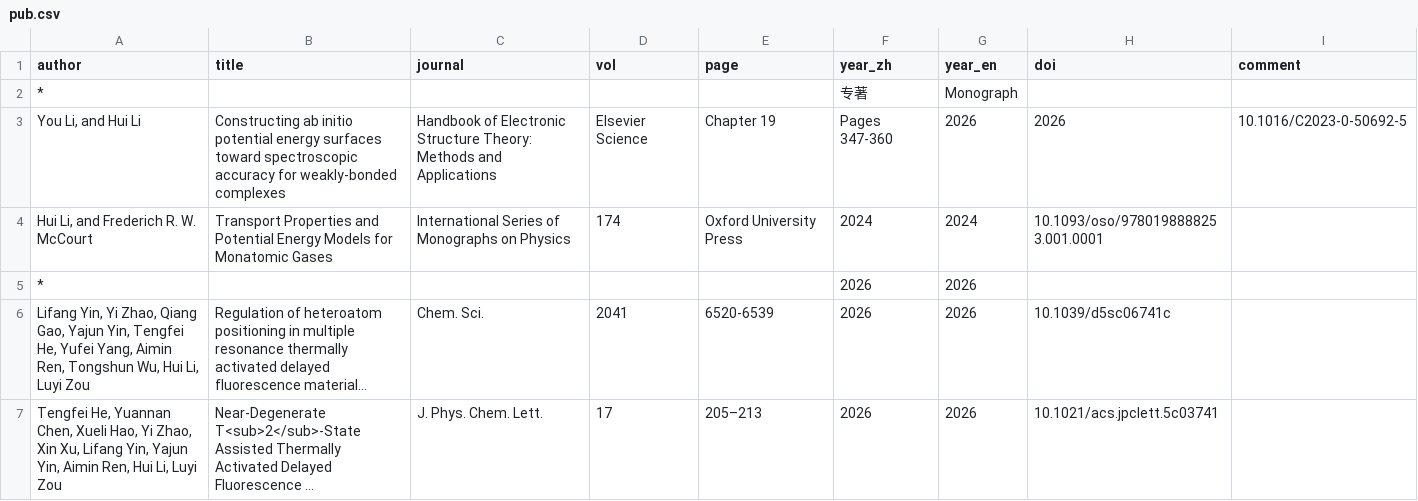
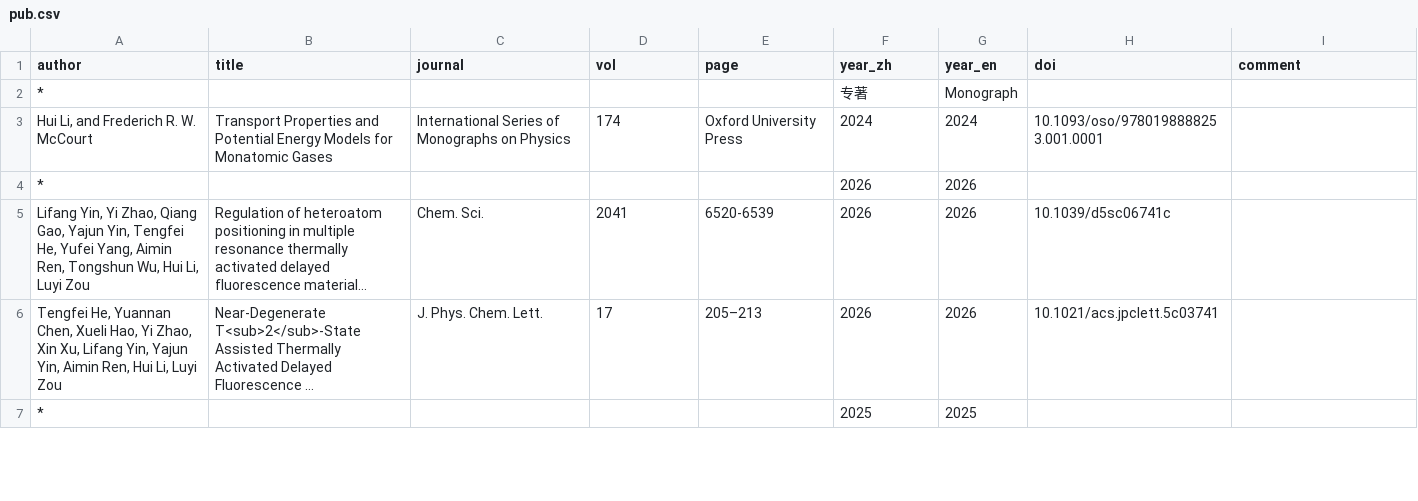
Before and after one commit to huili-group/huili-group.github.io, a CSV file: data/pub.csv, drawn as a sheet; only a part is shown; the shorter side is filled out with more unchanged rows; long unchanged cells end in …; the diff names each change by its address in the sheet, - before the commit and + after, or states it on an @@ line.

Commit message:
Update pub.csv

```diff
--- a/data/pub.csv
+++ b/data/pub.csv
-row 3: You Li, and Hui Li | Constructing ab initio potential energy surfaces toward spectroscopic accuracy for weakly-bonded complexes | Handbook of Electronic Structure Theory: Methods and Applications | Elsevier Science | Chapter 19 | Pages 347-360 | 2026 | 2026 | 10.1016/C2023-0-50692-5
```
